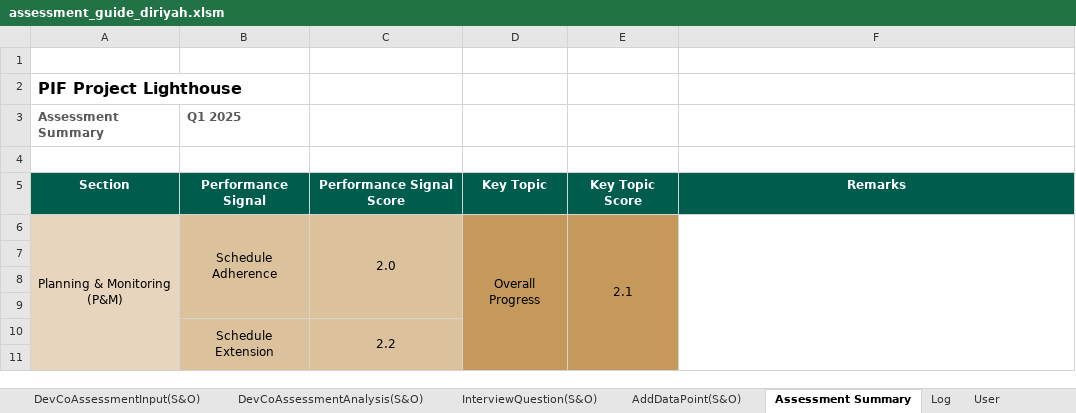
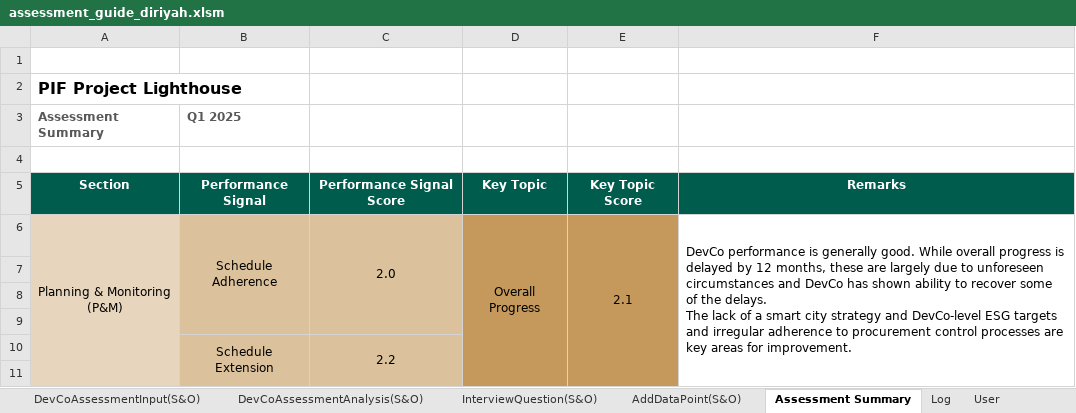
Before and after one commit to jemyap91/lighthouse_dash, an Excel workbook: assessment_guide/assessment_guide_diriyah.xlsm, sheet Assessment Summary, drawn as a sheet; only a part is shown; values as stored, in another font and other column widths than the file's, no borders; charts and pictures and conditional formats not drawn; ↵ is a line break in a cell; the diff names each change by its address in the sheet, - before the commit and + after, or states it on an @@ line.

```diff
--- a/assessment_guide/assessment_guide_diriyah.xlsm (sheet Assessment Summary)
+++ b/assessment_guide/assessment_guide_diriyah.xlsm (sheet Assessment Summary)
-F6: (empty)
+F6: DevCo performance is generally good. While overall progress is delayed by 12 months, these are largely due to unforeseen circumstances and DevCo has shown ability to recover some of the delays. ↵ The lack of a smart city strategy and DevCo-level ESG targets and irregular adherence to procurement control processes are key areas for improvement.
```
Also changed, not shown: sheet Log, sheet AddDataPoint(D&C), sheet DevCoAssessmentInput(D&C), sheet DevCoAssessmentAnalysis(P&M), sheet AddDataPoint(S&O), hidden cells, charts or pictures, master_sheet_reference_v2.xlsx.
